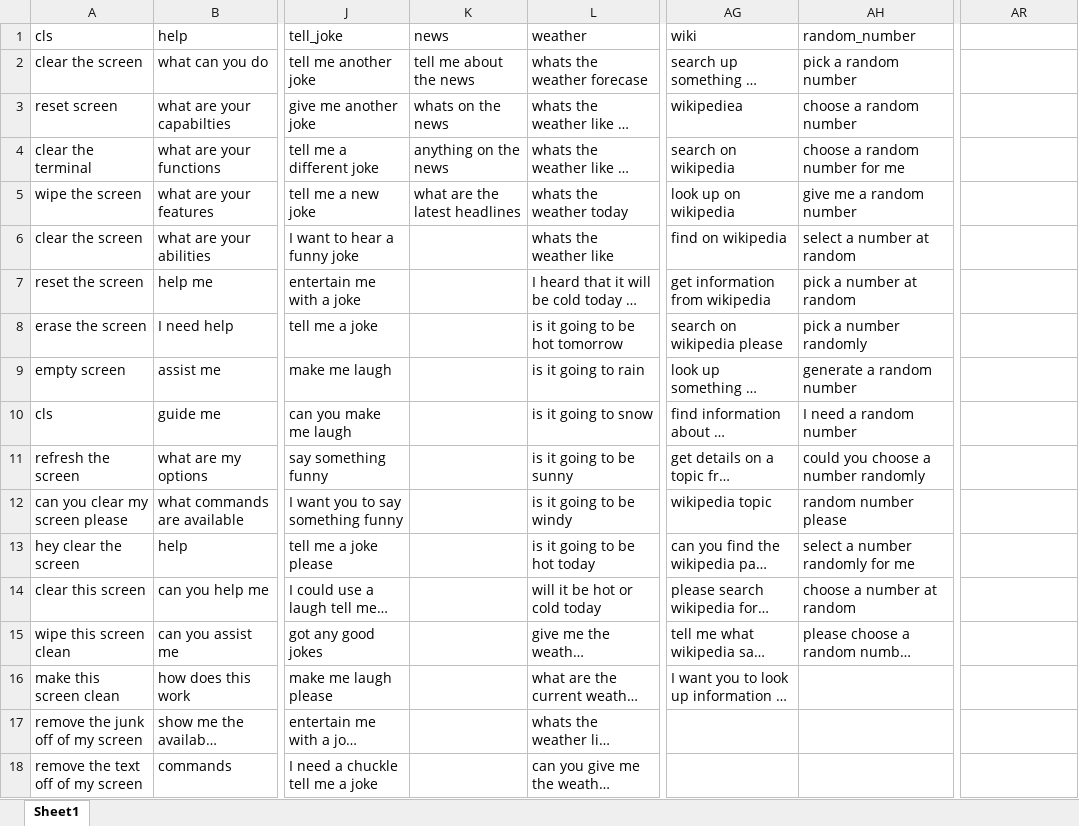
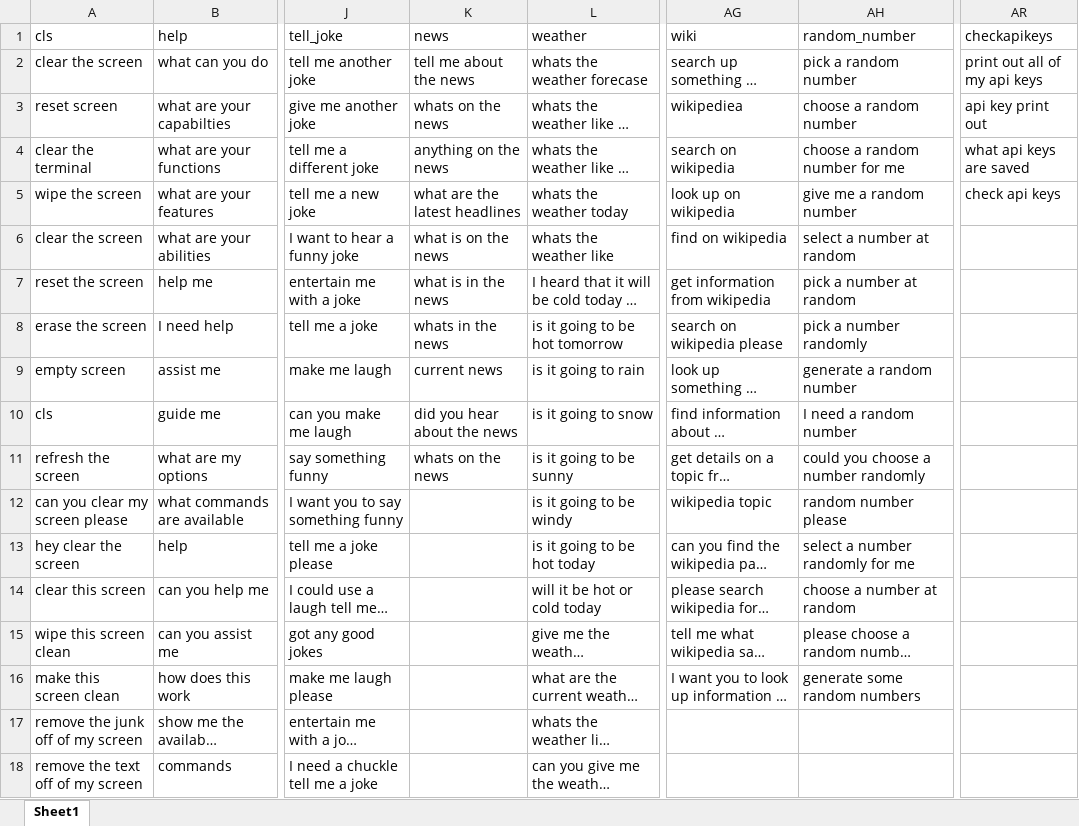
Before and after one commit to henX117/chatbot, an Excel workbook: logic/SpaCy/training_data.xlsx, sheet Sheet1, drawn as a sheet; only a part is shown, gaps mark what is left out; long unchanged cells end in …; values as stored, in another font and other column widths than the file's, no borders; table styles not drawn; the diff covers the shown part only; the diff names each change by its address in the sheet, - before the commit and + after, or states it on an @@ line.

Commit message:
General Improvements & Bug Fixes
- Hal.py is improved at handling errors.
- intents.py is improved at handling errors
- added framework for new intent 'checkapikeys'
- training data has been updated
- math.py has been improved at handling errors
- setup.py has been updated

```diff
--- a/logic/SpaCy/training_data.xlsx (sheet Sheet1)
+++ b/logic/SpaCy/training_data.xlsx (sheet Sheet1)
-AR1: (empty)
+AR1: checkapikeys
-AR2: (empty)
+AR2: print out all of my api keys
-AR3: (empty)
+AR3: api key print out
-AR4: (empty)
+AR4: what api keys are saved
-AR5: (empty)
+AR5: check api keys
-K6: (empty)
+K6: what is on the news
-K7: (empty)
+K7: what is in the news
-K8: (empty)
+K8: whats in the news
-K9: (empty)
+K9: current news
-K10: (empty)
+K10: did you hear about the news
-K11: (empty)
+K11: whats on the news
-AH16: (empty)
+AH16: generate some random numbers
```
Also changed, not shown: 1 added row and 18 edited cells elsewhere in this sheet, 7 other files.
